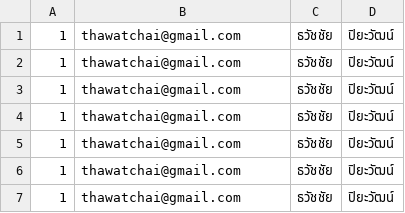
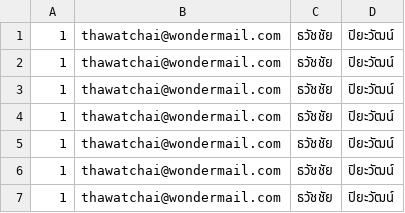
Before and after one commit to thawatchai/parallel-mailer, a CSV file: test-real.csv, drawn as a sheet.

Commit message:
update email address for real tests

```diff
--- a/test-real.csv
+++ b/test-real.csv
@@ -1,7 +1,7 @@
-1,thawatchai@gmail.com,ธวัชชัย,ปิยะวัฒน์
-1,thawatchai@gmail.com,ธวัชชัย,ปิยะวัฒน์
-1,thawatchai@gmail.com,ธวัชชัย,ปิยะวัฒน์
-1,thawatchai@gmail.com,ธวัชชัย,ปิยะวัฒน์
-1,thawatchai@gmail.com,ธวัชชัย,ปิยะวัฒน์
-1,thawatchai@gmail.com,ธวัชชัย,ปิยะวัฒน์
-1,thawatchai@gmail.com,ธวัชชัย,ปิยะวัฒน์
+1,thawatchai@wondermail.com,ธวัชชัย,ปิยะวัฒน์
+1,thawatchai@wondermail.com,ธวัชชัย,ปิยะวัฒน์
+1,thawatchai@wondermail.com,ธวัชชัย,ปิยะวัฒน์
+1,thawatchai@wondermail.com,ธวัชชัย,ปิยะวัฒน์
+1,thawatchai@wondermail.com,ธวัชชัย,ปิยะวัฒน์
+1,thawatchai@wondermail.com,ธวัชชัย,ปิยะวัฒน์
+1,thawatchai@wondermail.com,ธวัชชัย,ปิยะวัฒน์
```
